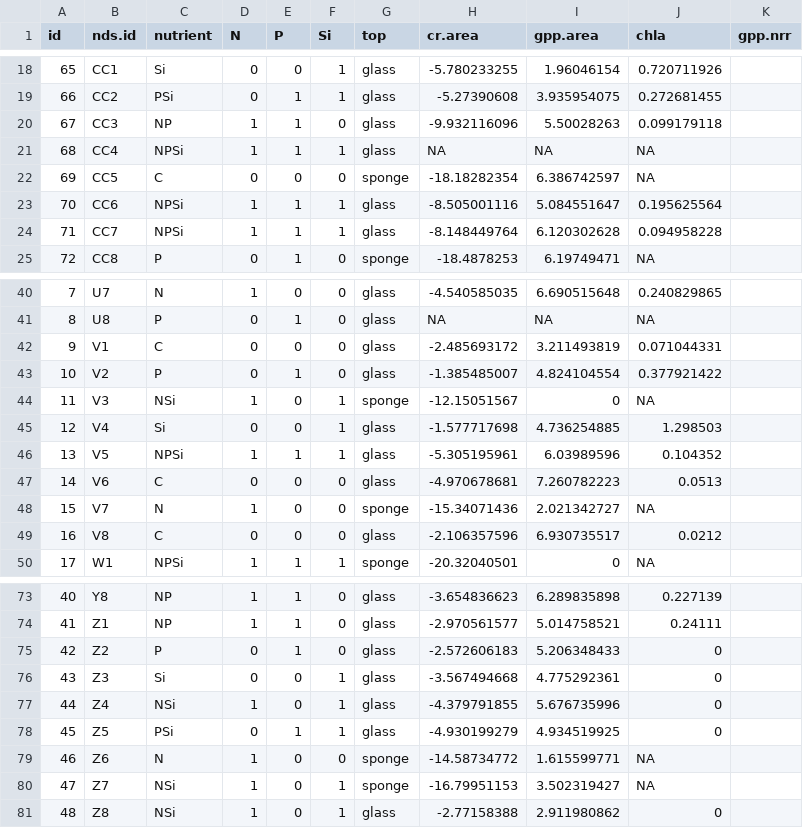
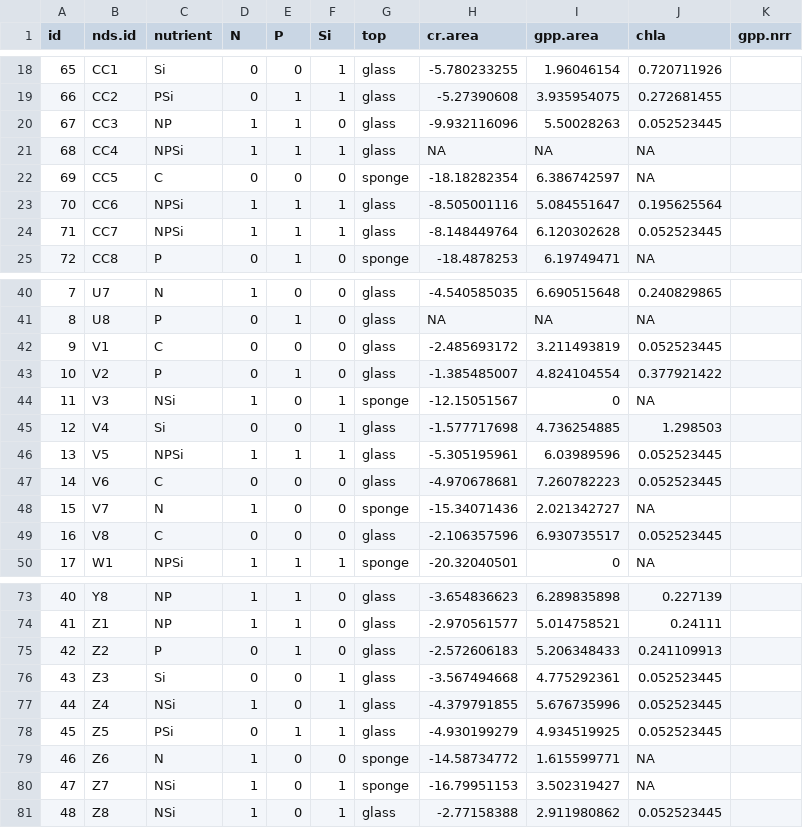
Before and after one commit to clayarango/Yakima-Ag-Sampling, a CSV file: reec_summer.csv, drawn as a sheet; only a part is shown, gaps mark what is left out; the diff covers the shown part only.

Commit message:
updated with new detection limit

```diff
--- a/reec_summer.csv
+++ b/reec_summer.csv
@@ -19,3 +19,3 @@ id,nds.id,nutrient,N,P,Si,top,cr.area,gpp.area,chla,gpp.nrr
 66,CC2,PSi,0,1,1,glass,-5.27390608,3.935954075,0.272681455,
-67,CC3,NP,1,1,0,glass,-9.932116096,5.50028263,0.099179118,
+67,CC3,NP,1,1,0,glass,-9.932116096,5.50028263,0.052523445,
 68,CC4,NPSi,1,1,1,glass,NA,NA,NA,
@@ -23,3 +23,3 @@ id,nds.id,nutrient,N,P,Si,top,cr.area,gpp.area,chla,gpp.nrr
 70,CC6,NPSi,1,1,1,glass,-8.505001116,5.084551647,0.195625564,
-71,CC7,NPSi,1,1,1,glass,-8.148449764,6.120302628,0.094958228,
+71,CC7,NPSi,1,1,1,glass,-8.148449764,6.120302628,0.052523445,
 72,CC8,P,0,1,0,sponge,-18.4878253,6.19749471,NA,
@@ -41,3 +41,3 @@ id,nds.id,nutrient,N,P,Si,top,cr.area,gpp.area,chla,gpp.nrr
 8,U8,P,0,1,0,glass,NA,NA,NA,
-9,V1,C,0,0,0,glass,-2.485693172,3.211493819,0.071044331,
+9,V1,C,0,0,0,glass,-2.485693172,3.211493819,0.052523445,
 10,V2,P,0,1,0,glass,-1.385485007,4.824104554,0.377921422,
@@ -45,6 +45,6 @@ id,nds.id,nutrient,N,P,Si,top,cr.area,gpp.area,chla,gpp.nrr
 12,V4,Si,0,0,1,glass,-1.577717698,4.736254885,1.298503,
-13,V5,NPSi,1,1,1,glass,-5.305195961,6.03989596,0.104352,
-14,V6,C,0,0,0,glass,-4.970678681,7.260782223,0.0513,
+13,V5,NPSi,1,1,1,glass,-5.305195961,6.03989596,0.052523445,
+14,V6,C,0,0,0,glass,-4.970678681,7.260782223,0.052523445,
 15,V7,N,1,0,0,sponge,-15.34071436,2.021342727,NA,
-16,V8,C,0,0,0,glass,-2.106357596,6.930735517,0.0212,
+16,V8,C,0,0,0,glass,-2.106357596,6.930735517,0.052523445,
 17,W1,NPSi,1,1,1,sponge,-20.32040501,0,NA,
@@ -74,8 +74,8 @@ id,nds.id,nutrient,N,P,Si,top,cr.area,gpp.area,chla,gpp.nrr
 41,Z1,NP,1,1,0,glass,-2.970561577,5.014758521,0.24111,
-42,Z2,P,0,1,0,glass,-2.572606183,5.206348433,0,
-43,Z3,Si,0,0,1,glass,-3.567494668,4.775292361,0,
-44,Z4,NSi,1,0,1,glass,-4.379791855,5.676735996,0,
-45,Z5,PSi,0,1,1,glass,-4.930199279,4.934519925,0,
+42,Z2,P,0,1,0,glass,-2.572606183,5.206348433,0.241109913,
+43,Z3,Si,0,0,1,glass,-3.567494668,4.775292361,0.052523445,
+44,Z4,NSi,1,0,1,glass,-4.379791855,5.676735996,0.052523445,
+45,Z5,PSi,0,1,1,glass,-4.930199279,4.934519925,0.052523445,
 46,Z6,N,1,0,0,sponge,-14.58734772,1.615599771,NA,
 47,Z7,NSi,1,0,1,sponge,-16.79951153,3.502319427,NA,
-48,Z8,NSi,1,0,1,glass,-2.77158388,2.911980862,0,
+48,Z8,NSi,1,0,1,glass,-2.77158388,2.911980862,0.052523445,
```
Also changed, not shown: 1 edited cell elsewhere in this file.
